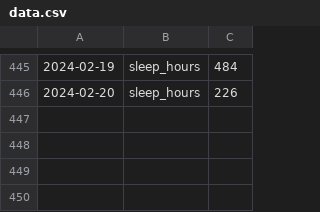
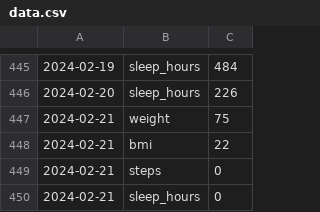
Before and after one commit to alexlaverty/dashboard, a CSV file: data.csv, drawn as a sheet; only a part is shown, gaps mark what is left out; the diff names each change by its address in the sheet, - before the commit and + after, or states it on an @@ line.

```diff
--- a/data.csv
+++ b/data.csv
+row 447: 2024-02-21 | weight | 75
+row 448: 2024-02-21 | bmi | 22
+row 449: 2024-02-21 | steps | 0
+row 450: 2024-02-21 | sleep_hours | 0
```
Also changed, not shown: 2 other files.
